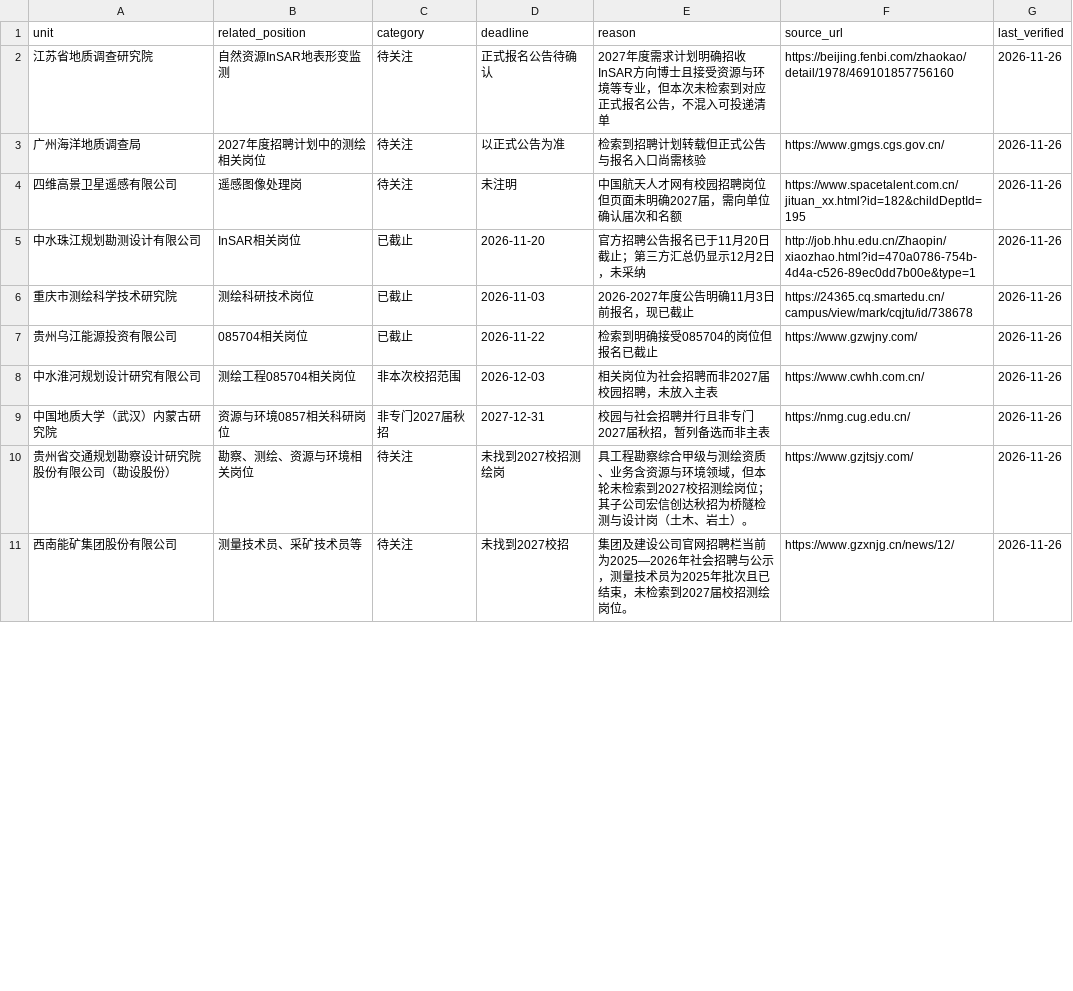
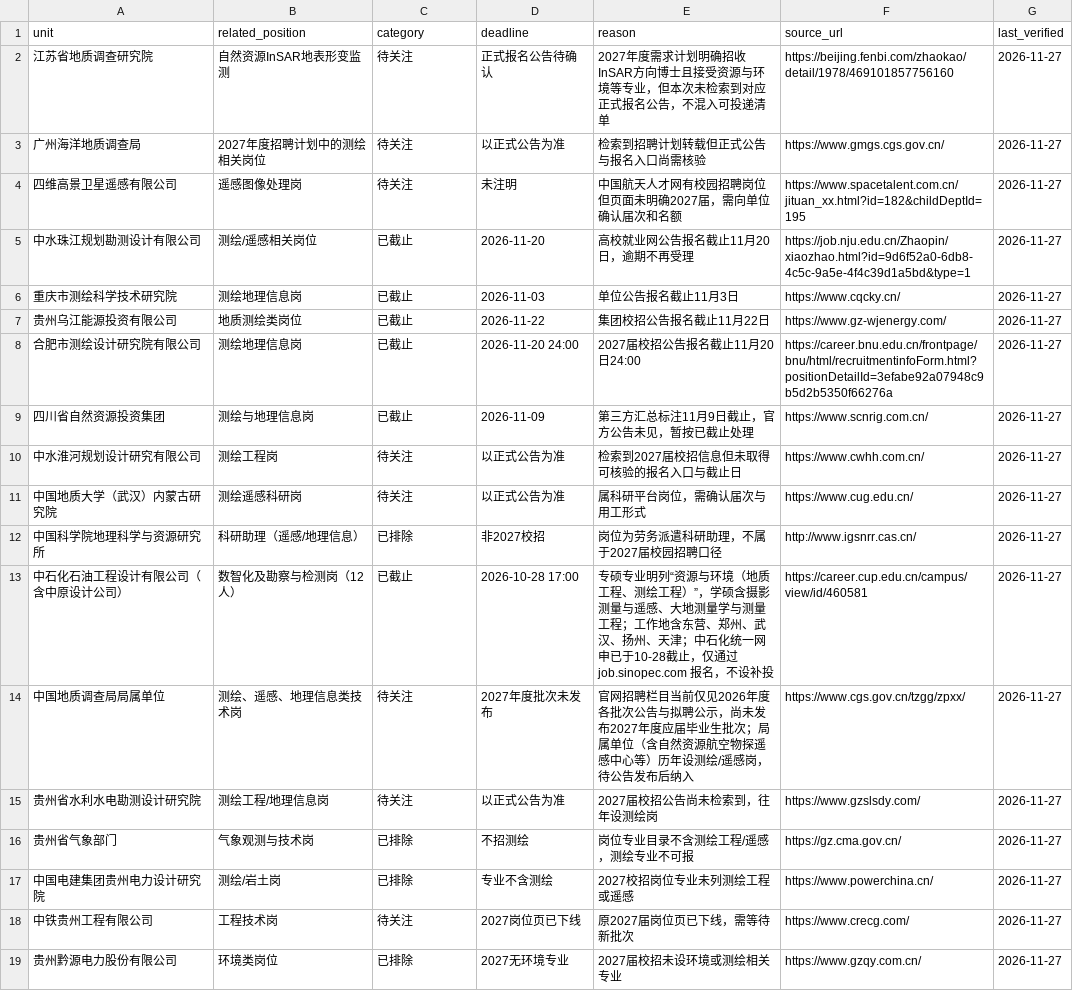
Before and after one commit to lixuan24023551/insar-surveying-2027-campus-jobs, a CSV file: data/watchlist_and_excluded.csv, drawn as a sheet; only a part is shown; the diff covers the shown part only.

```diff
--- a/data/watchlist_and_excluded.csv
+++ b/data/watchlist_and_excluded.csv
@@ -1,11 +1,19 @@
 unit,related_position,category,deadline,reason,source_url,last_verified
-江苏省地质调查研究院,自然资源InSAR地表形变监测,待关注,正式报名公告待确认,2027年度需求计划明确招收InSAR方向博士且接受资源与环境等专业，但本次未检索到对应正式报名公告，不混入可投递清单,https://beijing.fenbi.com/zhaokao/detail/1978/469101857756160,2026-11-26
-广州海洋地质调查局,2027年度招聘计划中的测绘相关岗位,待关注,以正式公告为准,检索到招聘计划转载但正式公告与报名入口尚需核验,https://www.gmgs.cgs.gov.cn/,2026-11-26
-四维高景卫星遥感有限公司,遥感图像处理岗,待关注,未注明,中国航天人才网有校园招聘岗位但页面未明确2027届，需向单位确认届次和名额,https://www.spacetalent.com.cn/jituan_xx.html?id=182&childDeptId=195,2026-11-26
-中水珠江规划勘测设计有限公司,InSAR相关岗位,已截止,2026-11-20,官方招聘公告报名已于11月20日截止；第三方汇总仍显示12月2日，未采纳,http://job.hhu.edu.cn/Zhaopin/xiaozhao.html?id=470a0786-754b-4d4a-c526-89ec0dd7b00e&type=1,2026-11-26
-重庆市测绘科学技术研究院,测绘科研技术岗位,已截止,2026-11-03,2026-2027年度公告明确11月3日前报名，现已截止,https://24365.cq.smartedu.cn/campus/view/mark/cqjtu/id/738678,2026-11-26
-贵州乌江能源投资有限公司,085704相关岗位,已截止,2026-11-22,检索到明确接受085704的岗位但报名已截止,https://www.gzwjny.com/,2026-11-26
-中水淮河规划设计研究有限公司,测绘工程085704相关岗位,非本次校招范围,2026-12-03,相关岗位为社会招聘而非2027届校园招聘，未放入主表,https://www.cwhh.com.cn/,2026-11-26
-中国地质大学（武汉）内蒙古研究院,资源与环境0857相关科研岗位,非专门2027届秋招,2027-12-31,校园与社会招聘并行且非专门2027届秋招，暂列备选而非主表,https://nmg.cug.edu.cn/,2026-11-26
-贵州省交通规划勘察设计研究院股份有限公司（勘设股份）,勘察、测绘、资源与环境相关岗位,待关注,未找到2027校招测绘岗,具工程勘察综合甲级与测绘资质、业务含资源与环境领域，但本轮未检索到2027校招测绘岗位；其子公司宏信创达秋招为桥隧检测与设计岗（土木、岩土）。,https://www.gzjtsjy.com/,2026-11-26
-西南能矿集团股份有限公司,测量技术员、采矿技术员等,待关注,未找到2027校招,集团及建设公司官网招聘栏当前为2025—2026年社会招聘与公示，测量技术员为2025年批次且已结束，未检索到2027届校招测绘岗位。,https://www.gzxnjg.cn/news/12/,2026-11-26
+江苏省地质调查研究院,自然资源InSAR地表形变监测,待关注,正式报名公告待确认,2027年度需求计划明确招收InSAR方向博士且接受资源与环境等专业，但本次未检索到对应正式报名公告，不混入可投递清单,https://beijing.fenbi.com/zhaokao/detail/1978/469101857756160,2026-11-27
+广州海洋地质调查局,2027年度招聘计划中的测绘相关岗位,待关注,以正式公告为准,检索到招聘计划转载但正式公告与报名入口尚需核验,https://www.gmgs.cgs.gov.cn/,2026-11-27
+四维高景卫星遥感有限公司,遥感图像处理岗,待关注,未注明,中国航天人才网有校园招聘岗位但页面未明确2027届，需向单位确认届次和名额,https://www.spacetalent.com.cn/jituan_xx.html?id=182&childDeptId=195,2026-11-27
+中水珠江规划勘测设计有限公司,测绘/遥感相关岗位,已截止,2026-11-20,高校就业网公告报名截止11月20日，逾期不再受理,https://job.nju.edu.cn/Zhaopin/xiaozhao.html?id=9d6f52a0-6db8-4c5c-9a5e-4f4c39d1a5bd&type=1,2026-11-27
+重庆市测绘科学技术研究院,测绘地理信息岗,已截止,2026-11-03,单位公告报名截止11月3日,https://www.cqcky.cn/,2026-11-27
+贵州乌江能源投资有限公司,地质测绘类岗位,已截止,2026-11-22,集团校招公告报名截止11月22日,https://www.gz-wjenergy.com/,2026-11-27
+合肥市测绘设计研究院有限公司,测绘地理信息岗,已截止,2026-11-20 24:00,2027届校招公告报名截止11月20日24:00,https://career.bnu.edu.cn/frontpage/bnu/html/recruitmentinfoForm.html?positionDetailId=3efabe92a07948c9b5d2b5350f66276a,2026-11-27
+四川省自然资源投资集团,测绘与地理信息岗,已截止,2026-11-09,第三方汇总标注11月9日截止，官方公告未见，暂按已截止处理,https://www.scnrig.com.cn/,2026-11-27
+中水淮河规划设计研究有限公司,测绘工程岗,待关注,以正式公告为准,检索到2027届校招信息但未取得可核验的报名入口与截止日,https://www.cwhh.com.cn/,2026-11-27
+中国地质大学（武汉）内蒙古研究院,测绘遥感科研岗,待关注,以正式公告为准,属科研平台岗位，需确认届次与用工形式,https://www.cug.edu.cn/,2026-11-27
+中国科学院地理科学与资源研究所,科研助理（遥感/地理信息）,已排除,非2027校招,岗位为劳务派遣科研助理，不属于2027届校园招聘口径,http://www.igsnrr.cas.cn/,2026-11-27
+中石化石油工程设计有限公司（含中原设计公司）,数智化及勘察与检测岗（12人）,已截止,2026-10-28 17:00,专硕专业明列“资源与环境（地质工程、测绘工程）”，学硕含摄影测量与遥感、大地测量学与测量工程；工作地含东营、郑州、武汉、扬州、天津；中石化统一网申已于10-28截止，仅通过 job.sinopec.com 报名，不设补投,https://career.cup.edu.cn/campus/view/id/460581,2026-11-27
+中国地质调查局局属单位,测绘、遥感、地理信息类技术岗,待关注,2027年度批次未发布,官网招聘栏目当前仅见2026年度各批次公告与拟聘公示，尚未发布2027年度应届毕业生批次；局属单位（含自然资源航空物探遥感中心等）历年设测绘/遥感岗，待公告发布后纳入,https://www.cgs.gov.cn/tzgg/zpxx/,2026-11-27
+贵州省水利水电勘测设计研究院,测绘工程/地理信息岗,待关注,以正式公告为准,2027届校招公告尚未检索到，往年设测绘岗,https://www.gzslsdy.com/,2026-11-27
+贵州省气象部门,气象观测与技术岗,已排除,不招测绘,岗位专业目录不含测绘工程/遥感，测绘专业不可报,https://gz.cma.gov.cn/,2026-11-27
+中国电建集团贵州电力设计研究院,测绘/岩土岗,已排除,专业不含测绘,2027校招岗位专业未列测绘工程或遥感,https://www.powerchina.cn/,2026-11-27
+中铁贵州工程有限公司,工程技术岗,待关注,2027岗位页已下线,原2027届岗位页已下线，需等待新批次,https://www.crecg.com/,2026-11-27
+贵州黔源电力股份有限公司,环境类岗位,已排除,2027无环境专业,2027届校招未设环境或测绘相关专业,https://www.gzqy.com.cn/,2026-11-27
```
Also changed, not shown: 2 added rows, 6 removed rows and 5 edited cells elsewhere in this file, data/jobs.csv.
